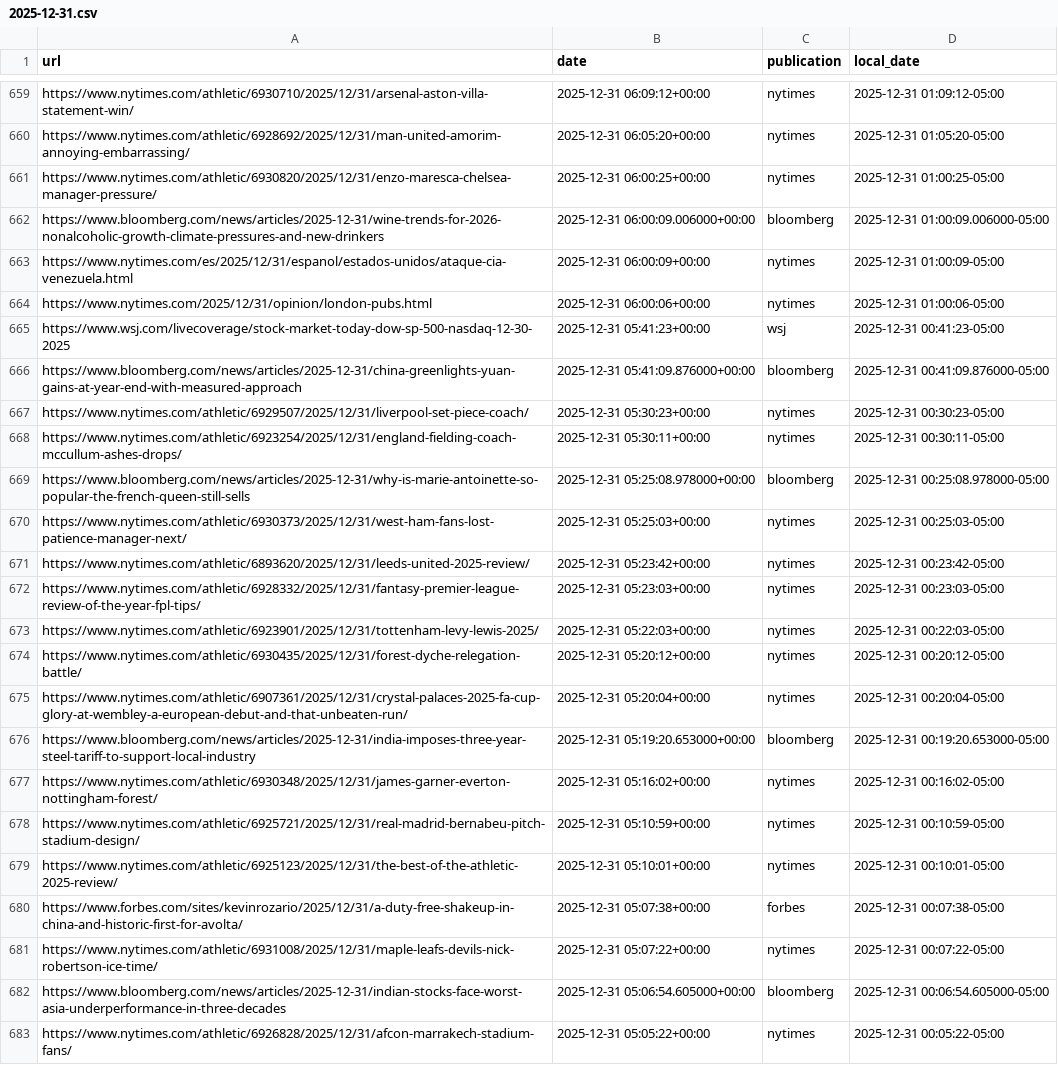
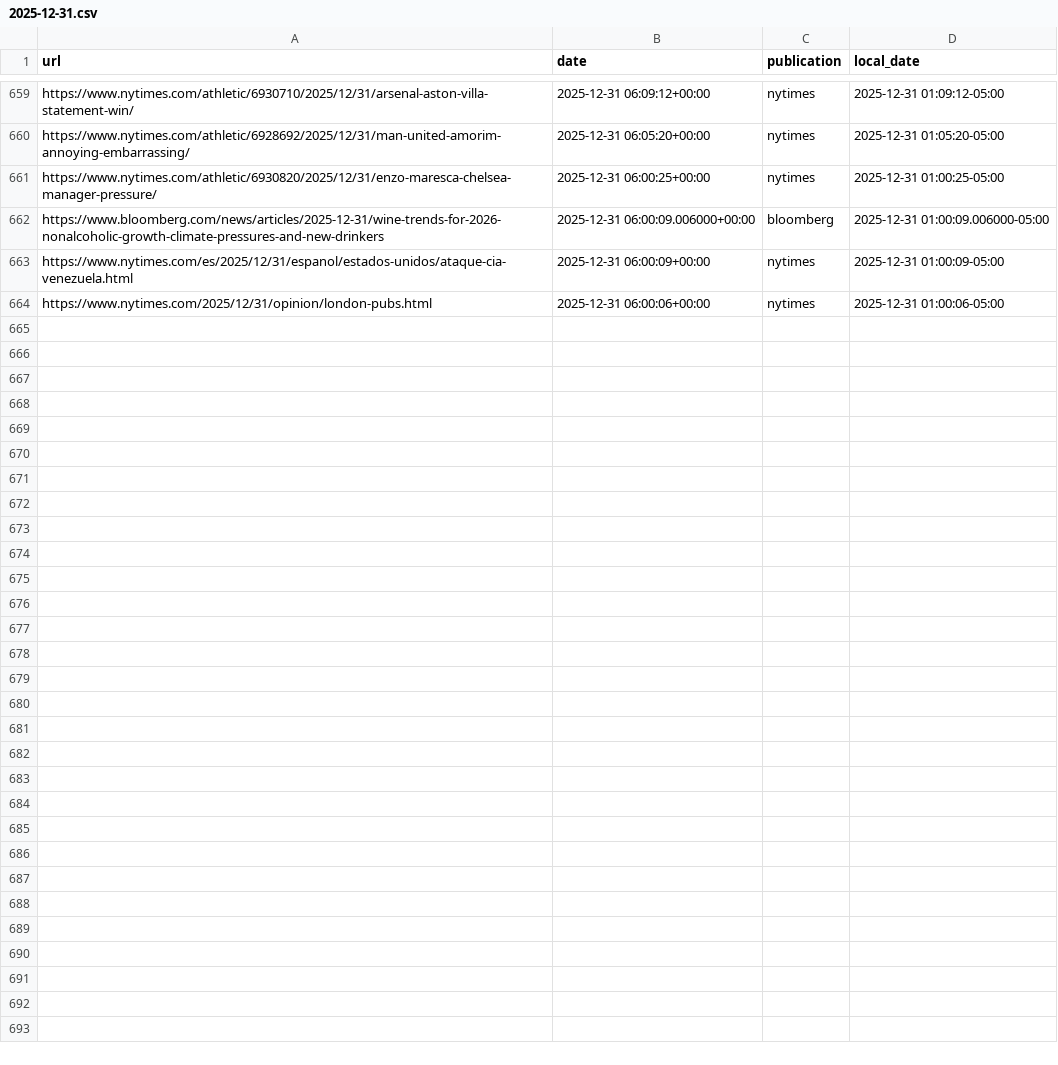
Before and after one commit to seo-detective/sitemap-tracker, a CSV file: data/daily/2025-12-31.csv, drawn as a sheet; only a part is shown, gaps mark what is left out; the diff covers the shown part only; the diff names each change by its address in the sheet, - before the commit and + after, or states it on an @@ line.

```diff
--- a/data/daily/2025-12-31.csv
+++ b/data/daily/2025-12-31.csv
-row 665: https://www.wsj.com/livecoverage/stock-market-today-dow-sp-500-nasdaq-12-30-2025 | 2025-12-31 05:41:23+00:00 | wsj | 2025-12-31 00:41:23-05:00
-row 666: https://www.bloomberg.com/news/articles/2025-12-31/china-greenlights-yuan-gains-at-year-end-with-measured-approach | 2025-12-31 05:41:09.876000+00:00 | bloomberg | 2025-12-31 00:41:09.876000-05:00
-row 667: https://www.nytimes.com/athletic/6929507/2025/12/31/liverpool-set-piece-coach/ | 2025-12-31 05:30:23+00:00 | nytimes | 2025-12-31 00:30:23-05:00
-row 668: https://www.nytimes.com/athletic/6923254/2025/12/31/england-fielding-coach-mccullum-ashes-drops/ | 2025-12-31 05:30:11+00:00 | nytimes | 2025-12-31 00:30:11-05:00
-row 669: https://www.bloomberg.com/news/articles/2025-12-31/why-is-marie-antoinette-so-popular-the-french-queen-still-sells | 2025-12-31 05:25:08.978000+00:00 | bloomberg | 2025-12-31 00:25:08.978000-05:00
-row 670: https://www.nytimes.com/athletic/6930373/2025/12/31/west-ham-fans-lost-patience-manager-next/ | 2025-12-31 05:25:03+00:00 | nytimes | 2025-12-31 00:25:03-05:00
-row 671: https://www.nytimes.com/athletic/6893620/2025/12/31/leeds-united-2025-review/ | 2025-12-31 05:23:42+00:00 | nytimes | 2025-12-31 00:23:42-05:00
-row 672: https://www.nytimes.com/athletic/6928332/2025/12/31/fantasy-premier-league-review-of-the-year-fpl-tips/ | 2025-12-31 05:23:03+00:00 | nytimes | 2025-12-31 00:23:03-05:00
-row 673: https://www.nytimes.com/athletic/6923901/2025/12/31/tottenham-levy-lewis-2025/ | 2025-12-31 05:22:03+00:00 | nytimes | 2025-12-31 00:22:03-05:00
-row 674: https://www.nytimes.com/athletic/6930435/2025/12/31/forest-dyche-relegation-battle/ | 2025-12-31 05:20:12+00:00 | nytimes | 2025-12-31 00:20:12-05:00
-row 675: https://www.nytimes.com/athletic/6907361/2025/12/31/crystal-palaces-2025-fa-cup-glory-at-wembley-a-european-debut-and-that-unbeaten-run/ | 2025-12-31 05:20:04+00:00 | nytimes | 2025-12-31 00:20:04-05:00
-row 676: https://www.bloomberg.com/news/articles/2025-12-31/india-imposes-three-year-steel-tariff-to-support-local-industry | 2025-12-31 05:19:20.653000+00:00 | bloomberg | 2025-12-31 00:19:20.653000-05:00
-row 677: https://www.nytimes.com/athletic/6930348/2025/12/31/james-garner-everton-nottingham-forest/ | 2025-12-31 05:16:02+00:00 | nytimes | 2025-12-31 00:16:02-05:00
-row 678: https://www.nytimes.com/athletic/6925721/2025/12/31/real-madrid-bernabeu-pitch-stadium-design/ | 2025-12-31 05:10:59+00:00 | nytimes | 2025-12-31 00:10:59-05:00
-row 679: https://www.nytimes.com/athletic/6925123/2025/12/31/the-best-of-the-athletic-2025-review/ | 2025-12-31 05:10:01+00:00 | nytimes | 2025-12-31 00:10:01-05:00
-row 680: https://www.forbes.com/sites/kevinrozario/2025/12/31/a-duty-free-shakeup-in-china-and-historic-first-for-avolta/ | 2025-12-31 05:07:38+00:00 | forbes | 2025-12-31 00:07:38-05:00
-row 681: https://www.nytimes.com/athletic/6931008/2025/12/31/maple-leafs-devils-nick-robertson-ice-time/ | 2025-12-31 05:07:22+00:00 | nytimes | 2025-12-31 00:07:22-05:00
-row 682: https://www.bloomberg.com/news/articles/2025-12-31/indian-stocks-face-worst-asia-underperformance-in-three-decades | 2025-12-31 05:06:54.605000+00:00 | bloomberg | 2025-12-31 00:06:54.605000-05:00
-row 683: https://www.nytimes.com/athletic/6926828/2025/12/31/afcon-marrakech-stadium-fans/ | 2025-12-31 05:05:22+00:00 | nytimes | 2025-12-31 00:05:22-05:00
```
Also changed, not shown: 14 removed rows elsewhere in this file, data/daily/2026-01-15.csv, data/daily/2026-01-20.csv, 8 other files.
